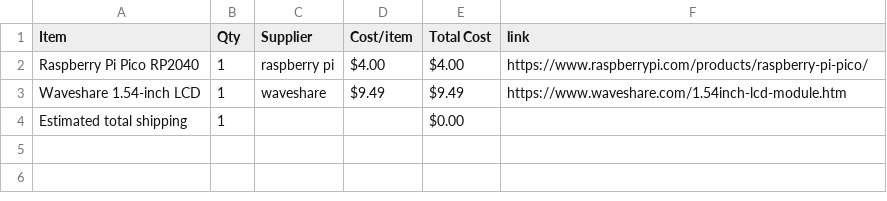
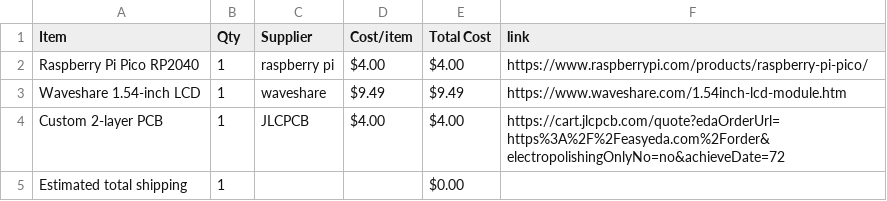
Before and after one commit to dinoboythebest/display, a CSV file: BOM.csv, drawn as a sheet; the diff names each change by its address in the sheet, - before the commit and + after, or states it on an @@ line.

```diff
--- a/BOM.csv
+++ b/BOM.csv
+row 4: Custom 2-layer PCB | 1 | JLCPCB | $4.00 | $4.00 | https://cart.jlcpcb.com/quote?edaOrderUrl=https%3A%2F%2Feasyeda.com%2Forder&electropolishingOnlyNo=no&achieveDate=72
```
